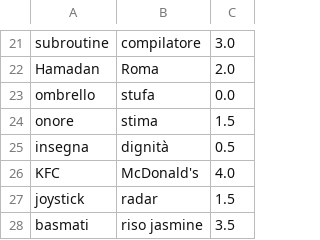
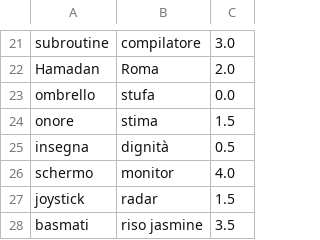
Before and after one commit to teoparis/Tecnologie-del-linguaggio-naturale---Radicioni, a TSV file: Lab4/annotations1.tsv, drawn as a sheet; only a part is shown, gaps mark what is left out; removed rows and columns are numbered as before the commit, all else as after; the diff names each change by its address in the sheet, - before the commit and + after, or states it on an @@ line.

```diff
--- a/Lab4/annotations1.tsv
+++ b/Lab4/annotations1.tsv
-row 26: KFC | McDonald's | 4.0
+row 26: schermo | monitor | 4.0
```
Also changed, not shown: Lab4/annotations2.tsv, 3 other files.
